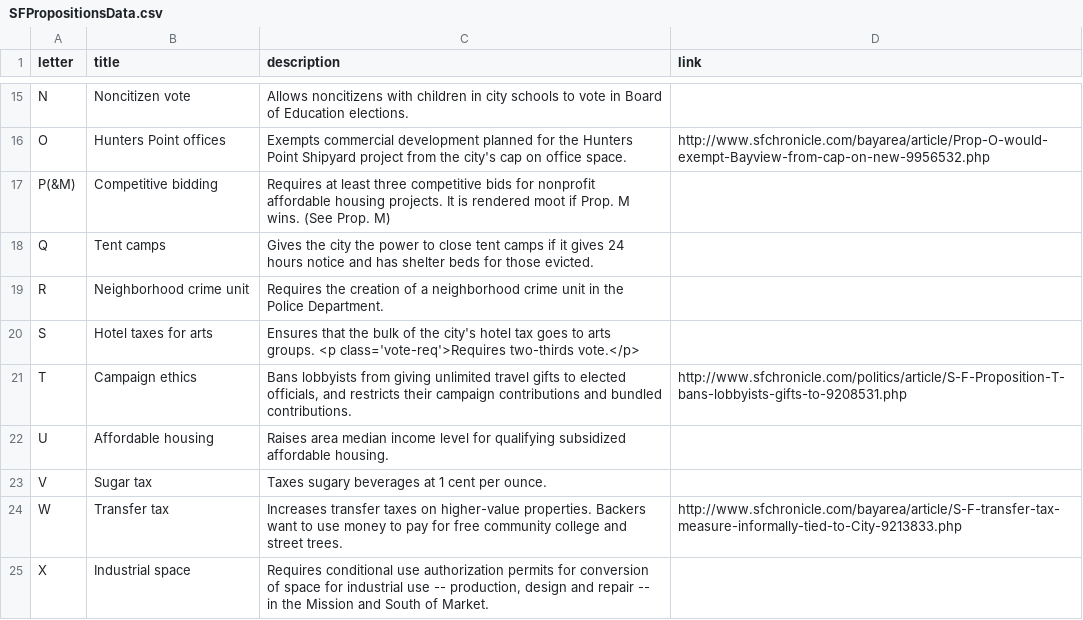
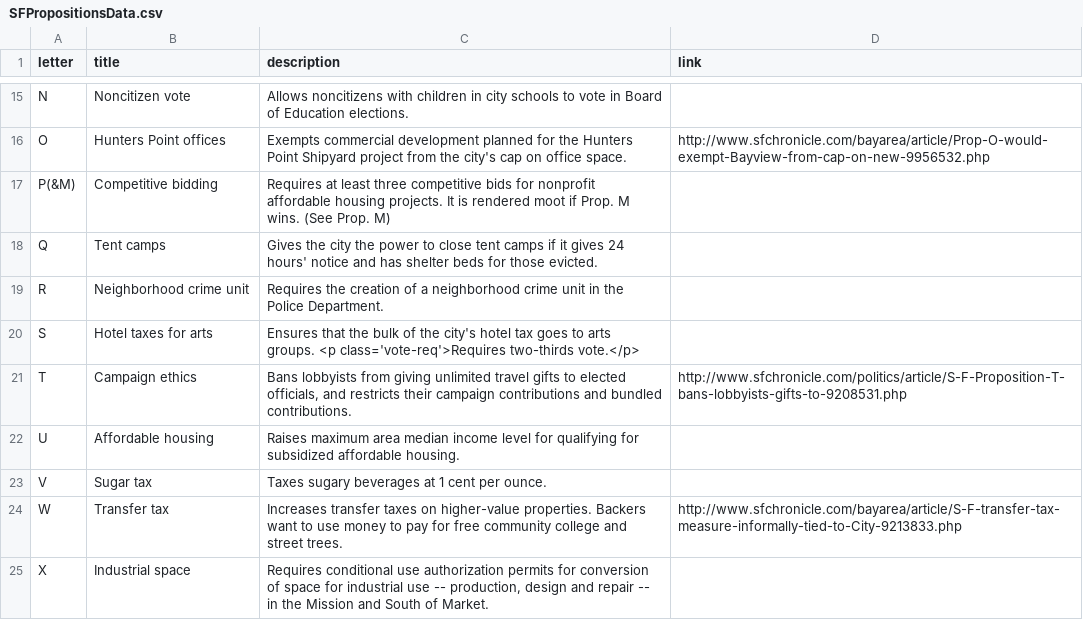
Before and after one commit to sfchronicle/election2016, a CSV file: data/SFPropositionsData.csv, drawn as a sheet; only a part is shown, gaps mark what is left out.

```diff
--- a/data/SFPropositionsData.csv
+++ b/data/SFPropositionsData.csv
@@ -17,3 +17,3 @@ O,Hunters Point offices,Exempts commercial development planned for the Hunters P
 P(&M),Competitive bidding,Requires at least three competitive bids for nonprofit affordable housing projects. It is rendered moot if Prop. M wins. (See Prop. M),
-Q,Tent camps,Gives the city the power to close tent camps if it gives 24 hours notice and has shelter beds for those evicted.,
+Q,Tent camps,Gives the city the power to close tent camps if it gives 24 hours' notice and has shelter beds for those evicted.,
 R,Neighborhood crime unit,Requires the creation of a neighborhood crime unit in the Police Department.,
@@ -21,3 +21,3 @@ S,Hotel taxes for arts,"Ensures that the bulk of the city's hotel tax goes to ar
 T, Campaign ethics,"Bans lobbyists from giving unlimited travel gifts to elected officials, and restricts their campaign contributions and bundled contributions.",http://www.sfchronicle.com/politics/article/S-F-Proposition-T-bans-lobbyists-gifts-to-9208531.php
-U,Affordable housing,Raises area median income level for qualifying subsidized affordable housing.,
+U,Affordable housing,Raises maximum area median income level for qualifying for subsidized affordable housing.,
 V,Sugar tax,Taxes sugary beverages at 1 cent per ounce.,
```
Also changed, not shown: data/StatePropositionsData.csv, 1 other file.
